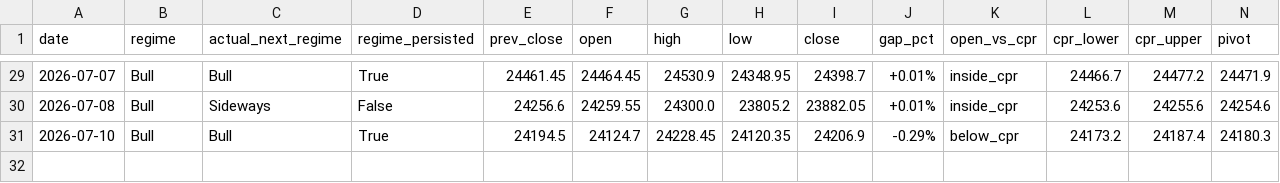
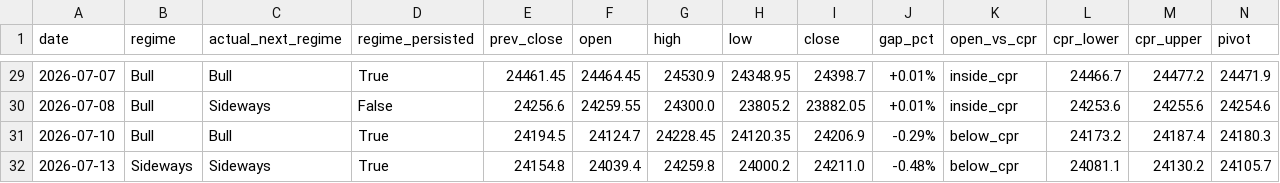
Before and after one commit to Anit0607/Merged-Nifty-Intraday-Analysis, a CSV file: results.csv, drawn as a sheet; only a part is shown, gaps mark what is left out; rows hold the shown columns only; the diff names each change by its address in the sheet, - before the commit and + after, or states it on an @@ line.

```diff
--- a/results.csv
+++ b/results.csv
+row 32: 2026-07-13 | Sideways | Sideways | True | 24154.8 | 24039.4 | 24259.8 | 24000.2 | 24211.0 | -0.48% | below_cpr | 24081.1 | 24130.2 | 24105.7
```
Also changed, not shown: 2 other files.
